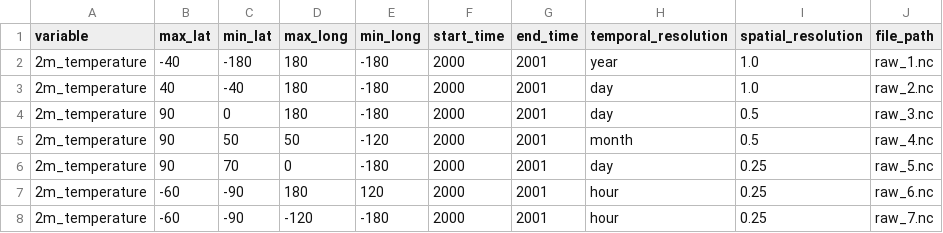
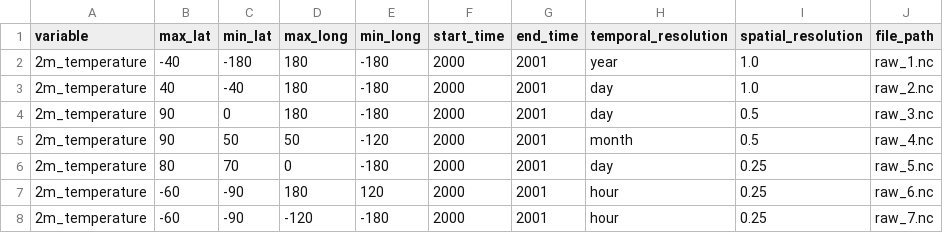
Before and after one commit to iharp3/iharp-customized-storage, a CSV file: data/files/user_interest_tuples.csv, drawn as a sheet.

```diff
--- a/data/files/user_interest_tuples.csv
+++ b/data/files/user_interest_tuples.csv
@@ -5,3 +5,3 @@ variable,max_lat,min_lat,max_long,min_long,start_time,end_time,temporal_resoluti
 2m_temperature, 90, 50, 50, -120, 2000, 2001, month, 0.5, raw_4.nc
-2m_temperature, 90, 70, 0, -180, 2000, 2001, day, 0.25, raw_5.nc
+2m_temperature, 80, 70, 0, -180, 2000, 2001, day, 0.25, raw_5.nc
 2m_temperature, -60, -90, 180, 120, 2000, 2001, hour, 0.25, raw_6.nc
```
Also changed, not shown: 2 other files.
